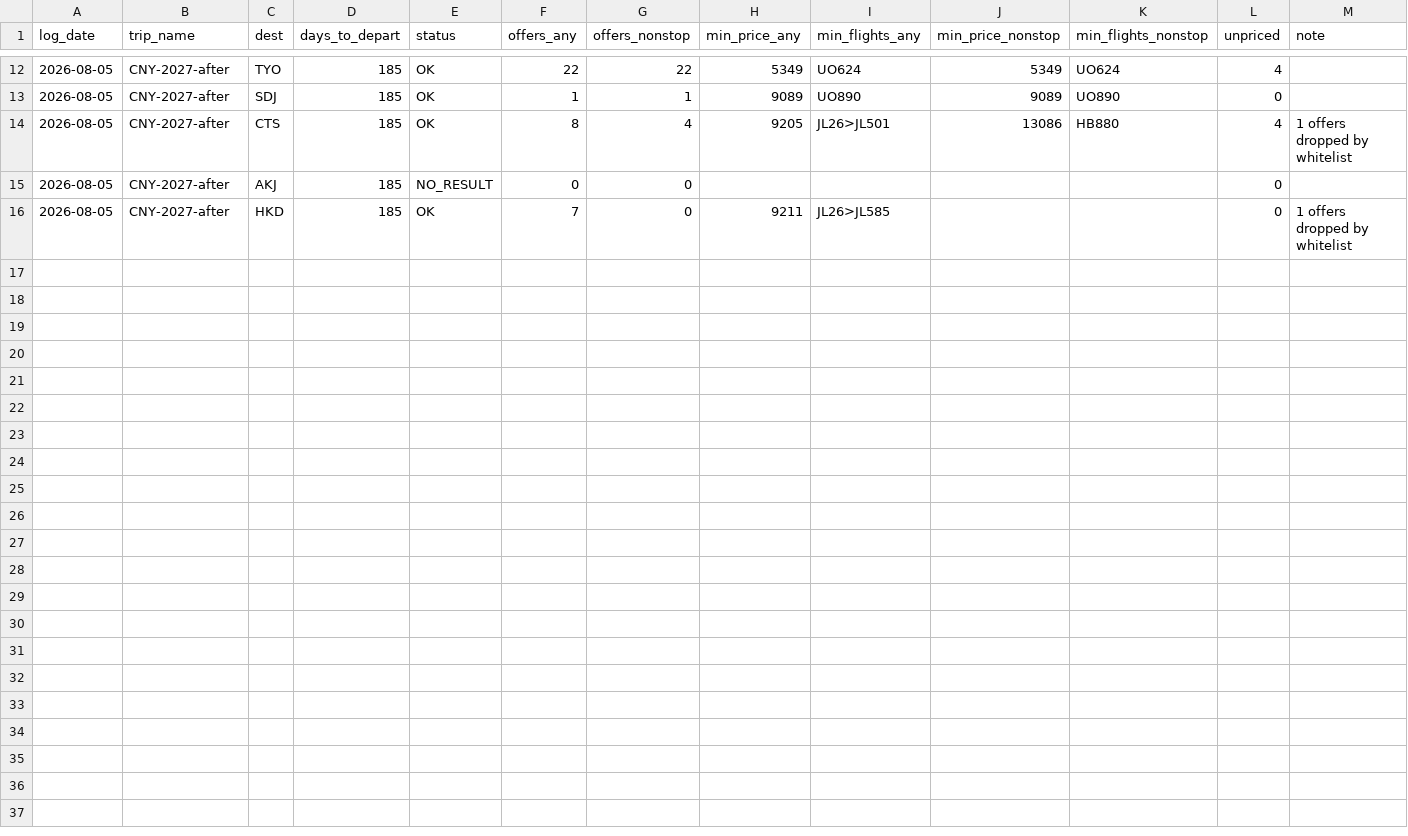
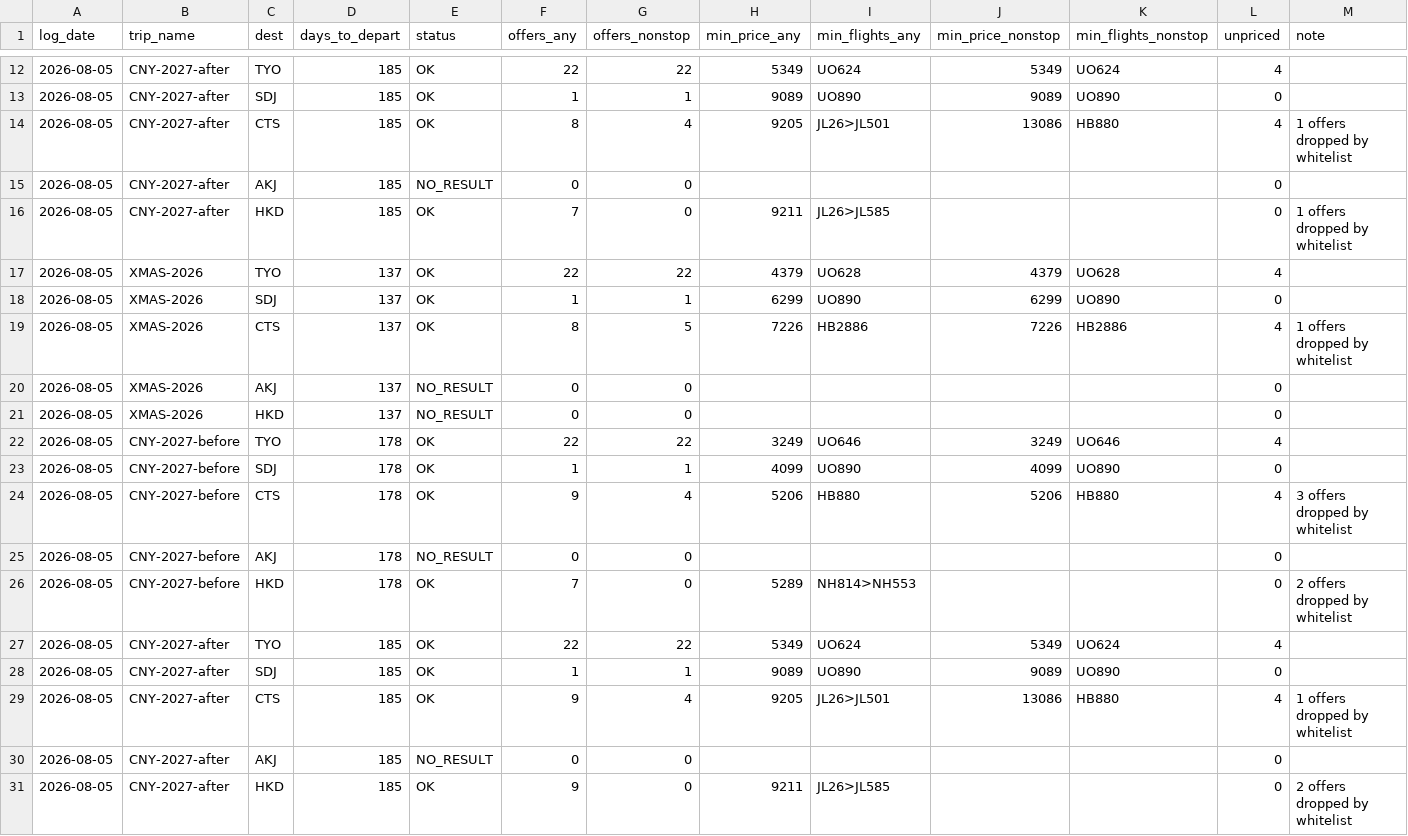
Before and after one commit to ngzzzho/flight-price-tracker, a CSV file: data/dailysummary.csv, drawn as a sheet; only a part is shown, gaps mark what is left out; rows hold the shown columns only; the diff names each change by its address in the sheet, - before the commit and + after, or states it on an @@ line.

```diff
--- a/data/dailysummary.csv
+++ b/data/dailysummary.csv
+row 17: 2026-08-05 | XMAS-2026 | TYO | 137 | OK | 22 | 22 | 4379 | UO628 | 4379 | UO628 | 4
+row 18: 2026-08-05 | XMAS-2026 | SDJ | 137 | OK | 1 | 1 | 6299 | UO890 | 6299 | UO890 | 0
+row 19: 2026-08-05 | XMAS-2026 | CTS | 137 | OK | 8 | 5 | 7226 | HB2886 | 7226 | HB2886 | 4 | 1 offers dropped by whitelist
+row 20: 2026-08-05 | XMAS-2026 | AKJ | 137 | NO_RESULT | 0 | 0 |  |  |  |  | 0
+row 21: 2026-08-05 | XMAS-2026 | HKD | 137 | NO_RESULT | 0 | 0 |  |  |  |  | 0
+row 22: 2026-08-05 | CNY-2027-before | TYO | 178 | OK | 22 | 22 | 3249 | UO646 | 3249 | UO646 | 4
+row 23: 2026-08-05 | CNY-2027-before | SDJ | 178 | OK | 1 | 1 | 4099 | UO890 | 4099 | UO890 | 0
+row 24: 2026-08-05 | CNY-2027-before | CTS | 178 | OK | 9 | 4 | 5206 | HB880 | 5206 | HB880 | 4 | 3 offers dropped by whitelist
+row 25: 2026-08-05 | CNY-2027-before | AKJ | 178 | NO_RESULT | 0 | 0 |  |  |  |  | 0
+row 26: 2026-08-05 | CNY-2027-before | HKD | 178 | OK | 7 | 0 | 5289 | NH814>NH553 |  |  | 0 | 2 offers dropped by whitelist
+row 27: 2026-08-05 | CNY-2027-after | TYO | 185 | OK | 22 | 22 | 5349 | UO624 | 5349 | UO624 | 4
+row 28: 2026-08-05 | CNY-2027-after | SDJ | 185 | OK | 1 | 1 | 9089 | UO890 | 9089 | UO890 | 0
+row 29: 2026-08-05 | CNY-2027-after | CTS | 185 | OK | 9 | 4 | 9205 | JL26>JL501 | 13086 | HB880 | 4 | 1 offers dropped by whitelist
+row 30: 2026-08-05 | CNY-2027-after | AKJ | 185 | NO_RESULT | 0 | 0 |  |  |  |  | 0
+row 31: 2026-08-05 | CNY-2027-after | HKD | 185 | OK | 9 | 0 | 9211 | JL26>JL585 |  |  | 0 | 2 offers dropped by whitelist
```
Also changed, not shown: 1 other file.
